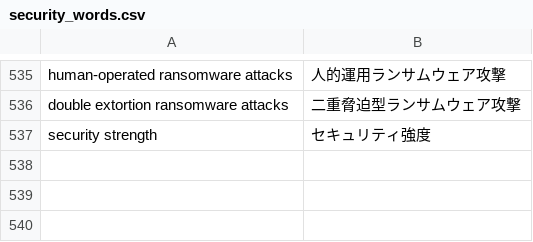
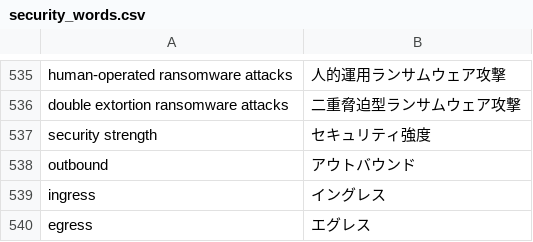
Before and after one commit to SaitoLab/security_words, a CSV file: security_words.csv, drawn as a sheet; only a part is shown, gaps mark what is left out.

Commit message:
FW

```diff
--- a/security_words.csv
+++ b/security_words.csv
@@ -537 +537,4 @@ double extortion ransomware attacks,二重脅迫型ランサムウェア攻撃
 security strength,セキュリティ強度
+outbound,アウトバウンド
+ingress,イングレス
+egress,エグレス
```
